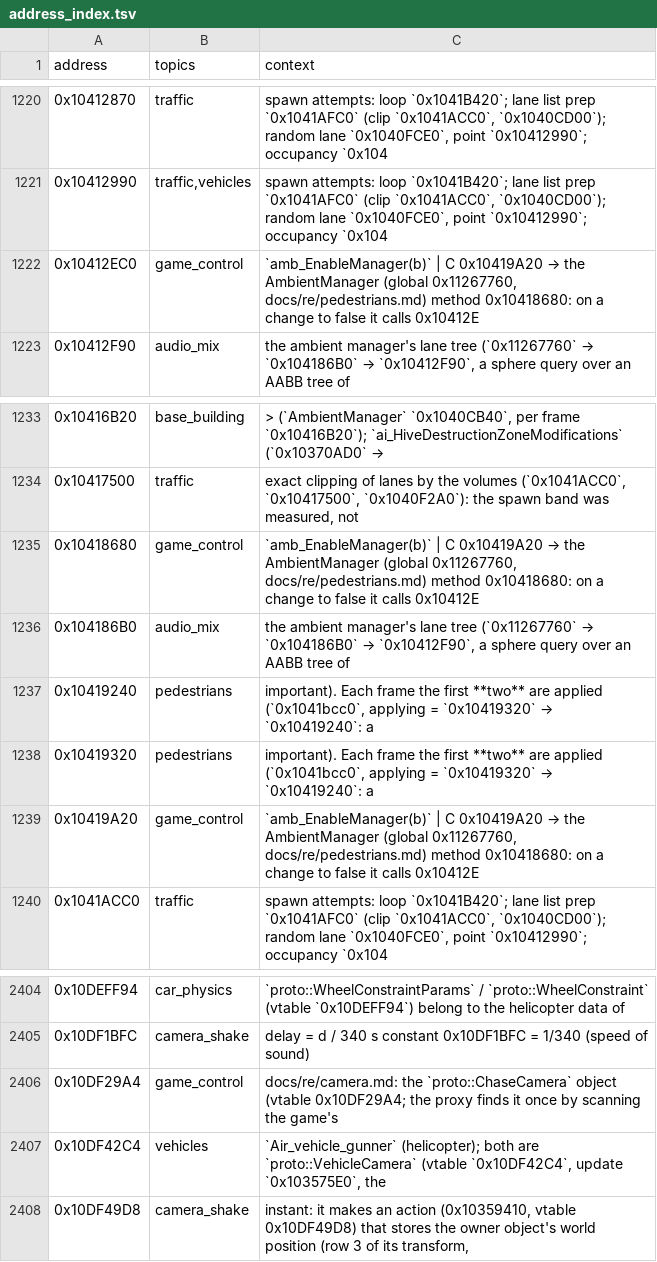
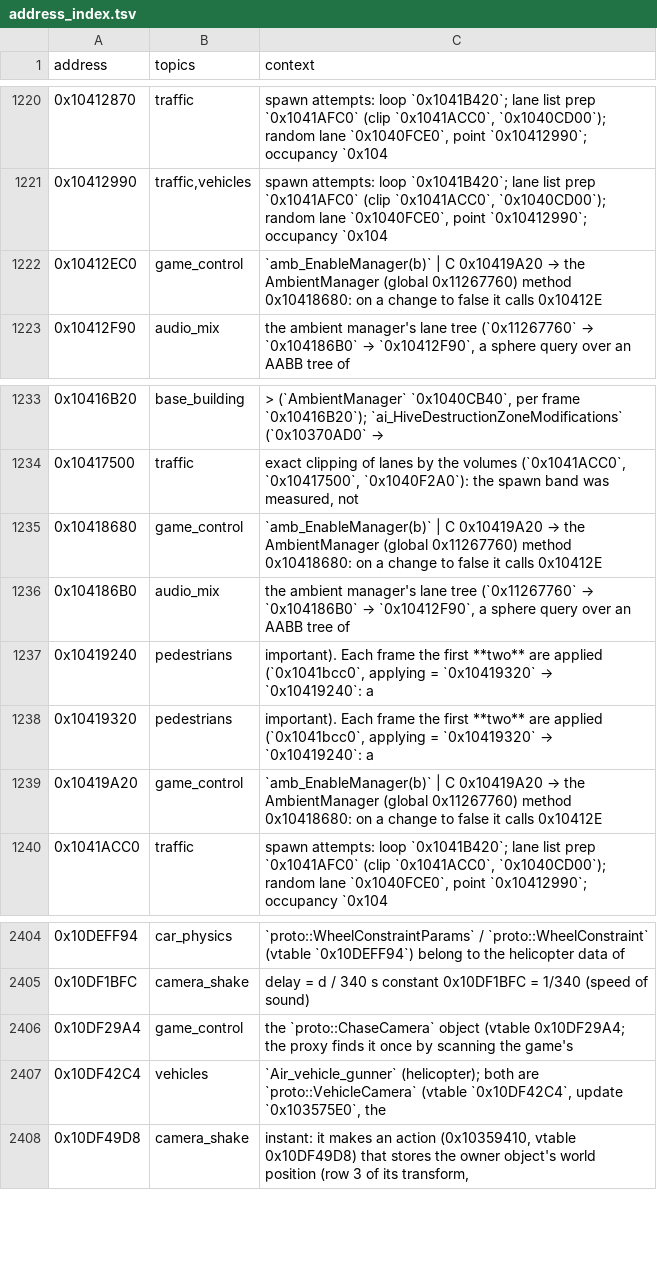
Before and after one commit to Arefaris/prototype_decomp, a TSV file: docs/address_index.tsv, drawn as a sheet; only a part is shown, gaps mark what is left out.

```diff
--- a/docs/address_index.tsv
+++ b/docs/address_index.tsv
@@ -1221,3 +1221,3 @@ address	topics	context
 0x10412990	traffic,vehicles	spawn attempts: loop `0x1041B420`; lane list prep `0x1041AFC0` (clip `0x1041ACC0`, `0x1040CD00`); random lane `0x1040FCE0`, point `0x10412990`; occupancy `0x104
-0x10412EC0	game_control	`amb_EnableManager(b)` | C 0x10419A20 → the AmbientManager (global 0x11267760, docs/re/pedestrians.md) method 0x10418680: on a change to false it calls 0x10412E
+0x10412EC0	game_control	`amb_EnableManager(b)` | C 0x10419A20 → the AmbientManager (global 0x11267760) method 0x10418680: on a change to false it calls 0x10412E
 0x10412F90	audio_mix	the ambient manager's lane tree (`0x11267760` → `0x104186B0` → `0x10412F90`, a sphere query over an AABB tree of
@@ -1234,3 +1234,3 @@ address	topics	context
 0x10417500	traffic	exact clipping of lanes by the volumes (`0x1041ACC0`, `0x10417500`, `0x1040F2A0`): the spawn band was measured, not
-0x10418680	game_control	`amb_EnableManager(b)` | C 0x10419A20 → the AmbientManager (global 0x11267760, docs/re/pedestrians.md) method 0x10418680: on a change to false it calls 0x10412E
+0x10418680	game_control	`amb_EnableManager(b)` | C 0x10419A20 → the AmbientManager (global 0x11267760) method 0x10418680: on a change to false it calls 0x10412E
 0x104186B0	audio_mix	the ambient manager's lane tree (`0x11267760` → `0x104186B0` → `0x10412F90`, a sphere query over an AABB tree of
@@ -1238,3 +1238,3 @@ address	topics	context
 0x10419320	pedestrians	important). Each frame the first **two** are applied (`0x1041bcc0`, applying = `0x10419320` → `0x10419240`: a
-0x10419A20	game_control	`amb_EnableManager(b)` | C 0x10419A20 → the AmbientManager (global 0x11267760, docs/re/pedestrians.md) method 0x10418680: on a change to false it calls 0x10412E
+0x10419A20	game_control	`amb_EnableManager(b)` | C 0x10419A20 → the AmbientManager (global 0x11267760) method 0x10418680: on a change to false it calls 0x10412E
 0x1041ACC0	traffic	spawn attempts: loop `0x1041B420`; lane list prep `0x1041AFC0` (clip `0x1041ACC0`, `0x1040CD00`); random lane `0x1040FCE0`, point `0x10412990`; occupancy `0x104
@@ -2405,3 +2405,3 @@ address	topics	context
 0x10DF1BFC	camera_shake	delay = d / 340 s constant 0x10DF1BFC = 1/340 (speed of sound)
-0x10DF29A4	game_control	docs/re/camera.md: the `proto::ChaseCamera` object (vtable 0x10DF29A4; the proxy finds it once by scanning the game's
+0x10DF29A4	game_control	the `proto::ChaseCamera` object (vtable 0x10DF29A4; the proxy finds it once by scanning the game's
 0x10DF42C4	vehicles	`Air_vehicle_gunner` (helicopter); both are `proto::VehicleCamera` (vtable `0x10DF42C4`, update `0x103575E0`, the
```
Also changed, not shown: 10 other files.
